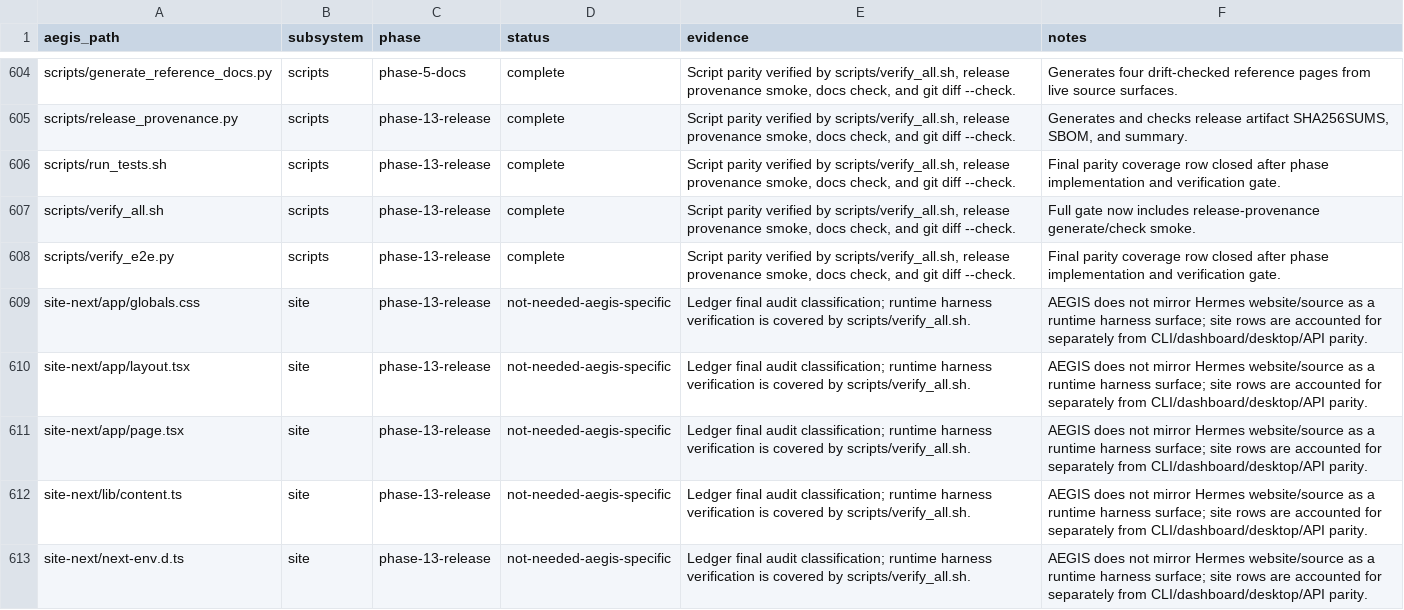
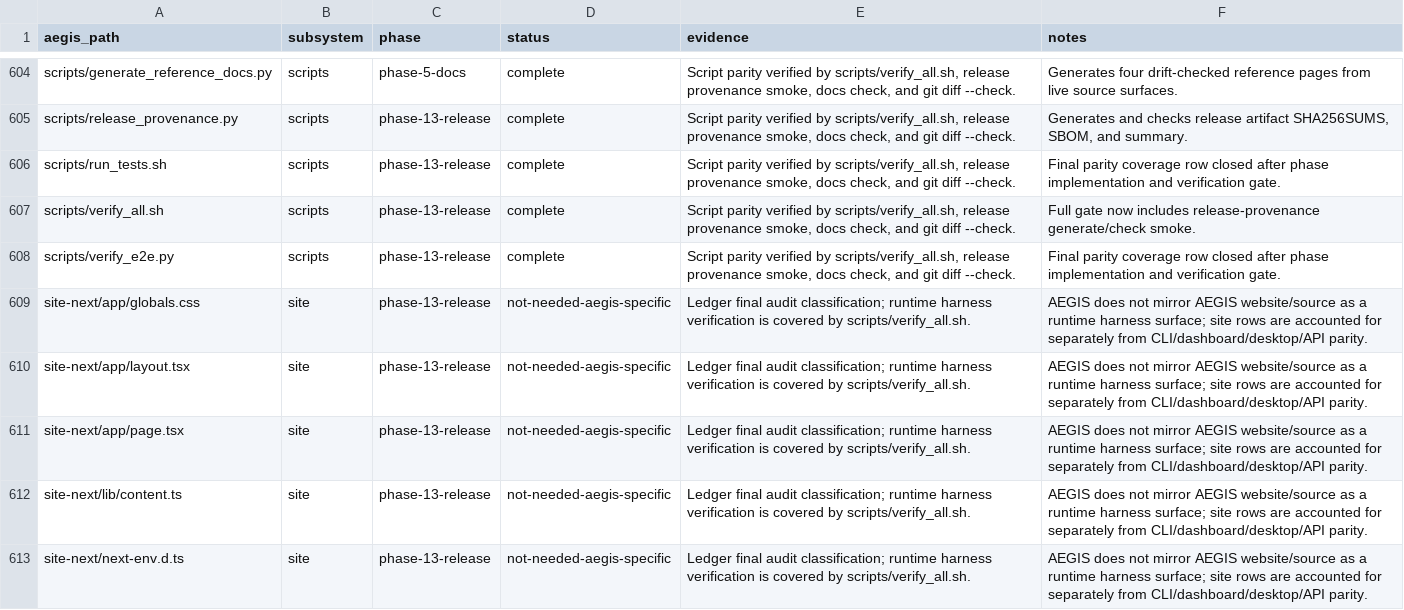
Before and after one commit to Alien0013/aegis, a CSV file: docs/aegis-parity-ledger.csv (was docs/hermes-parity-ledger.csv), drawn as a sheet; only a part is shown, gaps mark what is left out; the diff covers the shown part only.

```diff
--- a/docs/hermes-parity-ledger.csv
+++ b/docs/aegis-parity-ledger.csv
@@ -608,6 +608,6 @@ scripts/verify_all.sh,scripts,phase-13-release,complete,"Script parity verified
 scripts/verify_e2e.py,scripts,phase-13-release,complete,"Script parity verified by scripts/verify_all.sh, release provenance smoke, docs check, and git diff --check.",Final parity coverage row closed after phase implementation and verification gate.
-site-next/app/globals.css,site,phase-13-release,not-needed-aegis-specific,Ledger final audit classification; runtime harness verification is covered by scripts/verify_all.sh.,AEGIS does not mirror Hermes website/source as a runtime harness surface; site rows are accounted for separately from CLI/dashboard/desktop/API parity.
-site-next/app/layout.tsx,site,phase-13-release,not-needed-aegis-specific,Ledger final audit classification; runtime harness verification is covered by scripts/verify_all.sh.,AEGIS does not mirror Hermes website/source as a runtime harness surface; site rows are accounted for separately from CLI/dashboard/desktop/API parity.
-site-next/app/page.tsx,site,phase-13-release,not-needed-aegis-specific,Ledger final audit classification; runtime harness verification is covered by scripts/verify_all.sh.,AEGIS does not mirror Hermes website/source as a runtime harness surface; site rows are accounted for separately from CLI/dashboard/desktop/API parity.
-site-next/lib/content.ts,site,phase-13-release,not-needed-aegis-specific,Ledger final audit classification; runtime harness verification is covered by scripts/verify_all.sh.,AEGIS does not mirror Hermes website/source as a runtime harness surface; site rows are accounted for separately from CLI/dashboard/desktop/API parity.
-site-next/next-env.d.ts,site,phase-13-release,not-needed-aegis-specific,Ledger final audit classification; runtime harness verification is covered by scripts/verify_all.sh.,AEGIS does not mirror Hermes website/source as a runtime harness surface; site rows are accounted for separately from CLI/dashboard/desktop/API parity.
+site-next/app/globals.css,site,phase-13-release,not-needed-aegis-specific,Ledger final audit classification; runtime harness verification is covered by scripts/verify_all.sh.,AEGIS does not mirror AEGIS website/source as a runtime harness surface; site rows are accounted for separately from CLI/dashboard/desktop/API parity.
+site-next/app/layout.tsx,site,phase-13-release,not-needed-aegis-specific,Ledger final audit classification; runtime harness verification is covered by scripts/verify_all.sh.,AEGIS does not mirror AEGIS website/source as a runtime harness surface; site rows are accounted for separately from CLI/dashboard/desktop/API parity.
+site-next/app/page.tsx,site,phase-13-release,not-needed-aegis-specific,Ledger final audit classification; runtime harness verification is covered by scripts/verify_all.sh.,AEGIS does not mirror AEGIS website/source as a runtime harness surface; site rows are accounted for separately from CLI/dashboard/desktop/API parity.
+site-next/lib/content.ts,site,phase-13-release,not-needed-aegis-specific,Ledger final audit classification; runtime harness verification is covered by scripts/verify_all.sh.,AEGIS does not mirror AEGIS website/source as a runtime harness surface; site rows are accounted for separately from CLI/dashboard/desktop/API parity.
+site-next/next-env.d.ts,site,phase-13-release,not-needed-aegis-specific,Ledger final audit classification; runtime harness verification is covered by scripts/verify_all.sh.,AEGIS does not mirror AEGIS website/source as a runtime harness surface; site rows are accounted for separately from CLI/dashboard/desktop/API parity.
```
Also changed, not shown: 2 added rows, 2 removed rows and 8 edited cells elsewhere in this file, docs/aegis-code-map.csv, 54 other files.
